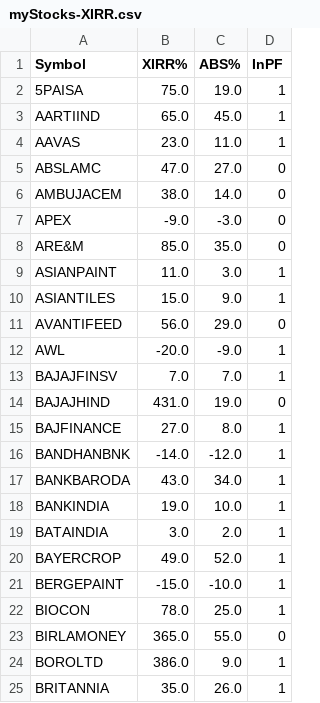
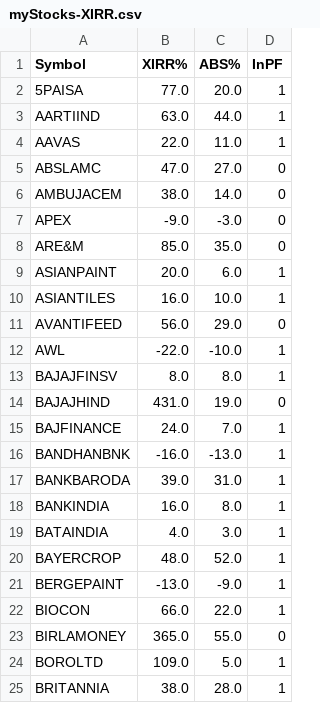
Before and after one commit to ankit-rathi/Quantvesting_v1, a CSV file: data/myStocks-XIRR.csv, drawn as a sheet; only a part is shown; the diff covers the shown part only.

Commit message:
Add files via upload

```diff
--- a/data/myStocks-XIRR.csv
+++ b/data/myStocks-XIRR.csv
@@ -1,5 +1,5 @@
 Symbol,XIRR%,ABS%,InPF
-5PAISA,75.0,19.0,1
-AARTIIND,65.0,45.0,1
-AAVAS,23.0,11.0,1
+5PAISA,77.0,20.0,1
+AARTIIND,63.0,44.0,1
+AAVAS,22.0,11.0,1
 ABSLAMC,47.0,27.0,0
@@ -8,18 +8,18 @@ APEX,-9.0,-3.0,0
 ARE&M,85.0,35.0,0
-ASIANPAINT,11.0,3.0,1
-ASIANTILES,15.0,9.0,1
+ASIANPAINT,20.0,6.0,1
+ASIANTILES,16.0,10.0,1
 AVANTIFEED,56.0,29.0,0
-AWL,-20.0,-9.0,1
-BAJAJFINSV,7.0,7.0,1
+AWL,-22.0,-10.0,1
+BAJAJFINSV,8.0,8.0,1
 BAJAJHIND,431.0,19.0,0
-BAJFINANCE,27.0,8.0,1
-BANDHANBNK,-14.0,-12.0,1
-BANKBARODA,43.0,34.0,1
-BANKINDIA,19.0,10.0,1
-BATAINDIA,3.0,2.0,1
-BAYERCROP,49.0,52.0,1
-BERGEPAINT,-15.0,-10.0,1
-BIOCON,78.0,25.0,1
+BAJFINANCE,24.0,7.0,1
+BANDHANBNK,-16.0,-13.0,1
+BANKBARODA,39.0,31.0,1
+BANKINDIA,16.0,8.0,1
+BATAINDIA,4.0,3.0,1
+BAYERCROP,48.0,52.0,1
+BERGEPAINT,-13.0,-9.0,1
+BIOCON,66.0,22.0,1
 BIRLAMONEY,365.0,55.0,0
-BOROLTD,386.0,9.0,1
-BRITANNIA,35.0,26.0,1
+BOROLTD,109.0,5.0,1
+BRITANNIA,38.0,28.0,1
```
Also changed, not shown: 98 edited cells elsewhere in this file.
